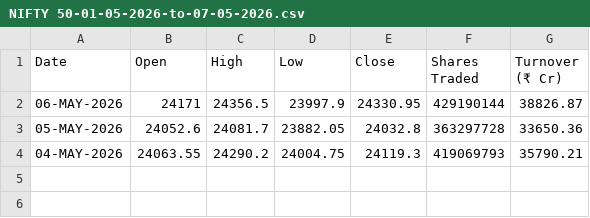
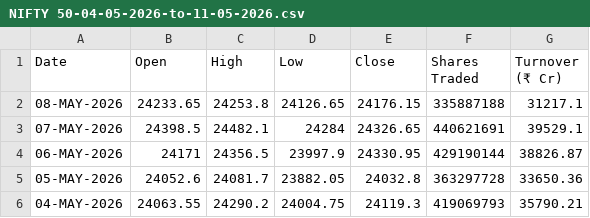
Before and after one commit to harsh26aug/charts, a CSV file: api-backend/data/nifty/NIFTY 50-04-05-2026-to-11-05-2026.csv (was api-backend/data/nifty/NIFTY 50-01-05-2026-to-07-05-2026.csv), drawn as a sheet.

```diff
--- a/api-backend/data/nifty/NIFTY 50-01-05-2026-to-07-05-2026.csv
+++ b/api-backend/data/nifty/NIFTY 50-04-05-2026-to-11-05-2026.csv
@@ -1,2 +1,4 @@
 Date ,Open ,High ,Low ,Close ,Shares Traded ,Turnover (₹ Cr)
+08-MAY-2026,24233.65,24253.8,24126.65,24176.15,335887188,31217.1
+07-MAY-2026,24398.5,24482.1,24284,24326.65,440621691,39529.1
 06-MAY-2026,24171,24356.5,23997.9,24330.95,429190144,38826.87
```
Also changed, not shown: 28 other files.
